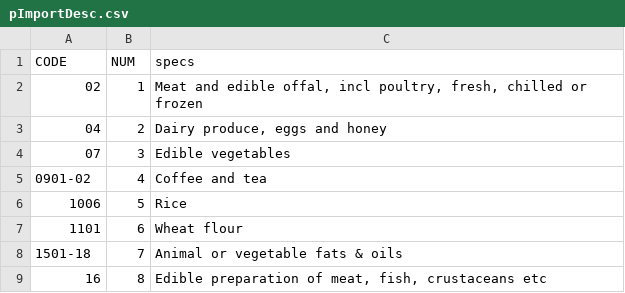
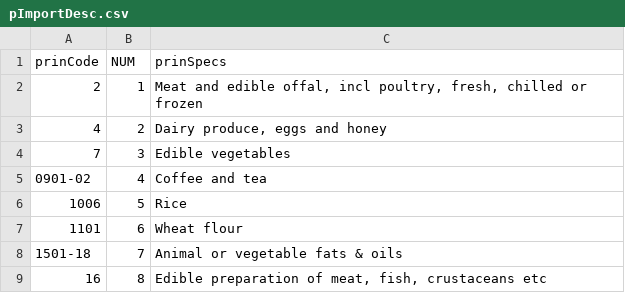
Before and after one commit to Tuvalu-Statistics-Office/tuvalu_IMTS_RAP, a CSV file: other/pImportDesc.csv, drawn as a sheet; only a part is shown.

```diff
--- a/other/pImportDesc.csv
+++ b/other/pImportDesc.csv
@@ -1,5 +1,5 @@
-CODE,NUM,specs
-02,1,"Meat and edible offal, incl poultry, fresh, chilled or frozen"
-04,2,"Dairy produce, eggs and honey"
-07,3,Edible vegetables
+prinCode,NUM,prinSpecs
+2,1,"Meat and edible offal, incl poultry, fresh, chilled or frozen"
+4,2,"Dairy produce, eggs and honey"
+7,3,Edible vegetables
 0901-02,4,Coffee and tea
```
Also changed, not shown: other/prImport.csv, 10 other files.
